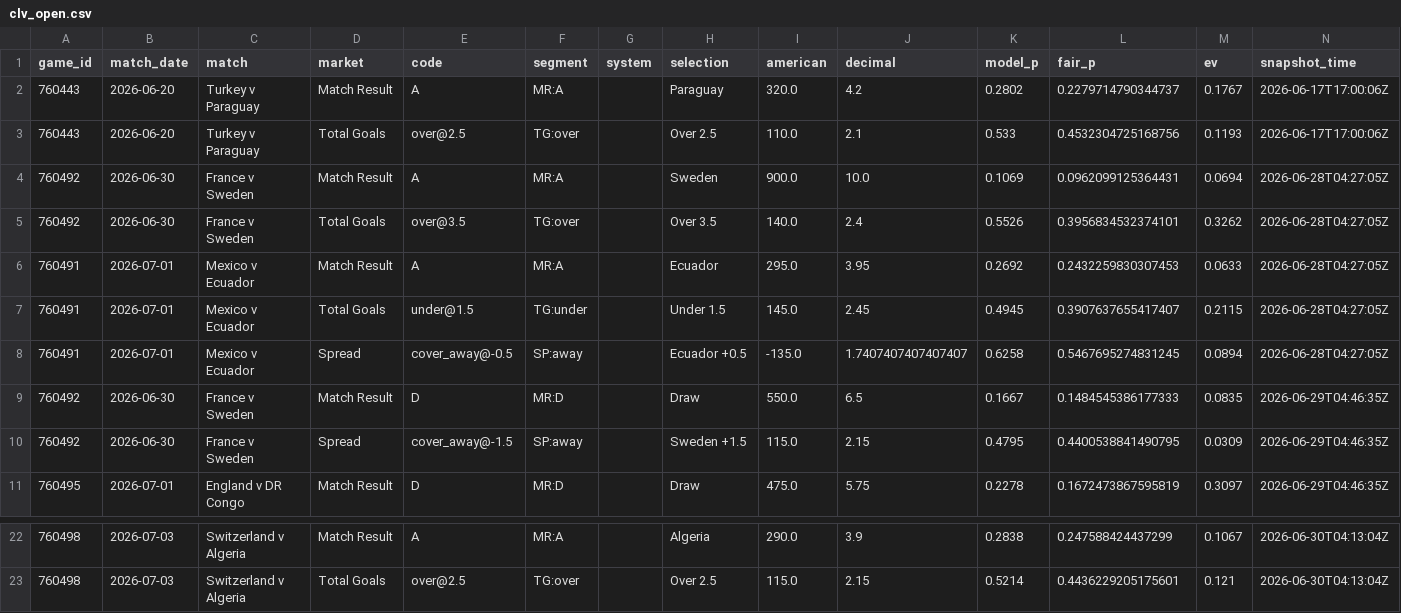
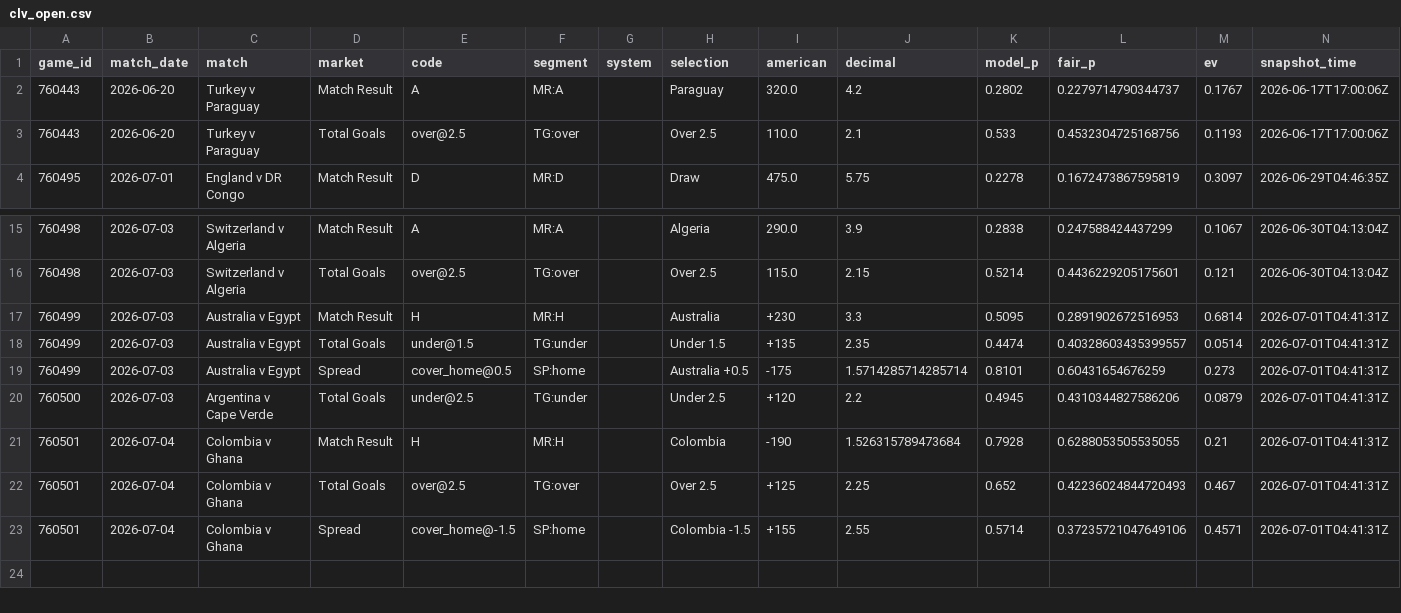
Before and after one commit to mgwinnier/soccer-model, a CSV file: reports/clv_open.csv, drawn as a sheet; only a part is shown, gaps mark what is left out.

```diff
--- a/reports/clv_open.csv
+++ b/reports/clv_open.csv
@@ -3,9 +3,2 @@ game_id,match_date,match,market,code,segment,system,selection,american,decimal,m
 760443,2026-06-20,Turkey v Paraguay,Total Goals,over@2.5,TG:over,,Over 2.5,110.0,2.1,0.533,0.4532304725168756,0.1193,2026-06-17T17:00:06Z
-760492,2026-06-30,France v Sweden,Match Result,A,MR:A,,Sweden,900.0,10.0,0.1069,0.0962099125364431,0.0694,2026-06-28T04:27:05Z
-760492,2026-06-30,France v Sweden,Total Goals,over@3.5,TG:over,,Over 3.5,140.0,2.4,0.5526,0.3956834532374101,0.3262,2026-06-28T04:27:05Z
-760491,2026-07-01,Mexico v Ecuador,Match Result,A,MR:A,,Ecuador,295.0,3.95,0.2692,0.2432259830307453,0.0633,2026-06-28T04:27:05Z
-760491,2026-07-01,Mexico v Ecuador,Total Goals,under@1.5,TG:under,,Under 1.5,145.0,2.45,0.4945,0.3907637655417407,0.2115,2026-06-28T04:27:05Z
-760491,2026-07-01,Mexico v Ecuador,Spread,cover_away@-0.5,SP:away,,Ecuador +0.5,-135.0,1.7407407407407407,0.6258,0.5467695274831245,0.0894,2026-06-28T04:27:05Z
-760492,2026-06-30,France v Sweden,Match Result,D,MR:D,,Draw,550.0,6.5,0.1667,0.1484545386177333,0.0835,2026-06-29T04:46:35Z
-760492,2026-06-30,France v Sweden,Spread,cover_away@-1.5,SP:away,,Sweden +1.5,115.0,2.15,0.4795,0.4400538841490795,0.0309,2026-06-29T04:46:35Z
 760495,2026-07-01,England v DR Congo,Match Result,D,MR:D,,Draw,475.0,5.75,0.2278,0.1672473867595819,0.3097,2026-06-29T04:46:35Z
@@ -23 +16,8 @@ game_id,match_date,match,market,code,segment,system,selection,american,decimal,m
 760498,2026-07-03,Switzerland v Algeria,Total Goals,over@2.5,TG:over,,Over 2.5,115.0,2.15,0.5214,0.4436229205175601,0.121,2026-06-30T04:13:04Z
+760499,2026-07-03,Australia v Egypt,Match Result,H,MR:H,,Australia,+230,3.3,0.5095,0.2891902672516953,0.6814,2026-07-01T04:41:31Z
+760499,2026-07-03,Australia v Egypt,Total Goals,under@1.5,TG:under,,Under 1.5,+135,2.35,0.4474,0.40328603435399557,0.0514,2026-07-01T04:41:31Z
+760499,2026-07-03,Australia v Egypt,Spread,cover_home@0.5,SP:home,,Australia +0.5,-175,1.5714285714285714,0.8101,0.60431654676259,0.273,2026-07-01T04:41:31Z
+760500,2026-07-03,Argentina v Cape Verde,Total Goals,under@2.5,TG:under,,Under 2.5,+120,2.2,0.4945,0.4310344827586206,0.0879,2026-07-01T04:41:31Z
+760501,2026-07-04,Colombia v Ghana,Match Result,H,MR:H,,Colombia,-190,1.526315789473684,0.7928,0.6288053505535055,0.21,2026-07-01T04:41:31Z
+760501,2026-07-04,Colombia v Ghana,Total Goals,over@2.5,TG:over,,Over 2.5,+125,2.25,0.652,0.42236024844720493,0.467,2026-07-01T04:41:31Z
+760501,2026-07-04,Colombia v Ghana,Spread,cover_home@-1.5,SP:home,,Colombia -1.5,+155,2.55,0.5714,0.37235721047649106,0.4571,2026-07-01T04:41:31Z
```
Also changed, not shown: reports/clv_ledger.csv.
